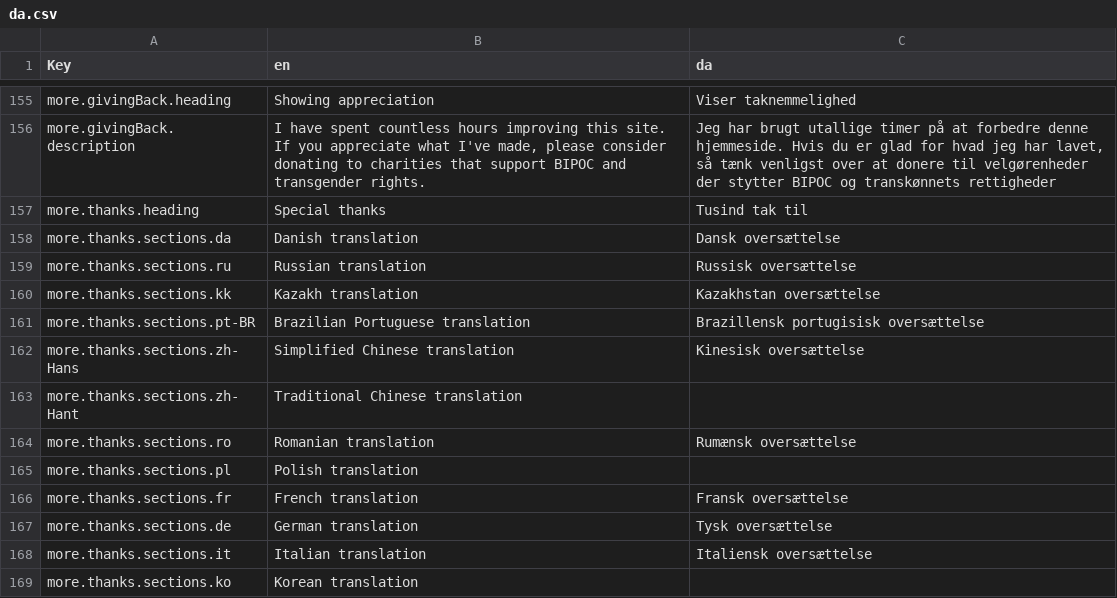
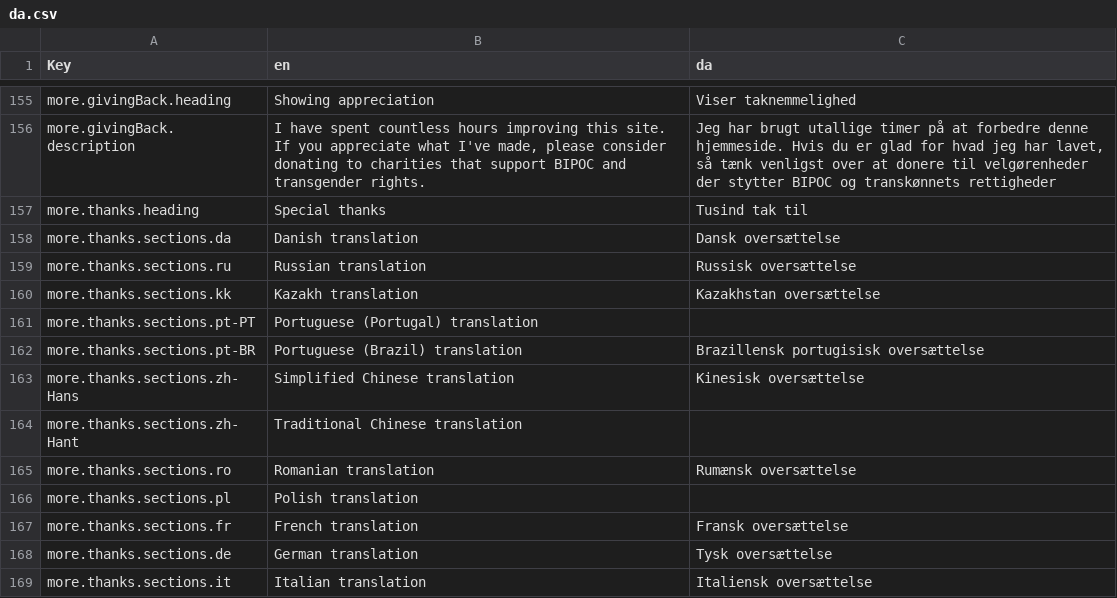
Before and after one commit to wavebeem/pkmn.help, a CSV file: public/translations/da.csv, drawn as a sheet; only a part is shown, gaps mark what is left out; the shorter side is filled out with more unchanged rows.

```diff
--- a/public/translations/da.csv
+++ b/public/translations/da.csv
@@ -160,3 +160,4 @@ more.thanks.sections.ru,Russian translation,Russisk oversættelse
 more.thanks.sections.kk,Kazakh translation,Kazakhstan oversættelse
-more.thanks.sections.pt-BR,Brazilian Portuguese translation,Brazillensk portugisisk oversættelse
+more.thanks.sections.pt-PT,Portuguese (Portugal) translation,
+more.thanks.sections.pt-BR,Portuguese (Brazil) translation,Brazillensk portugisisk oversættelse
 more.thanks.sections.zh-Hans,Simplified Chinese translation,Kinesisk oversættelse
```
Also changed, not shown: public/translations/de.csv, public/translations/en.csv, 19 other files.
